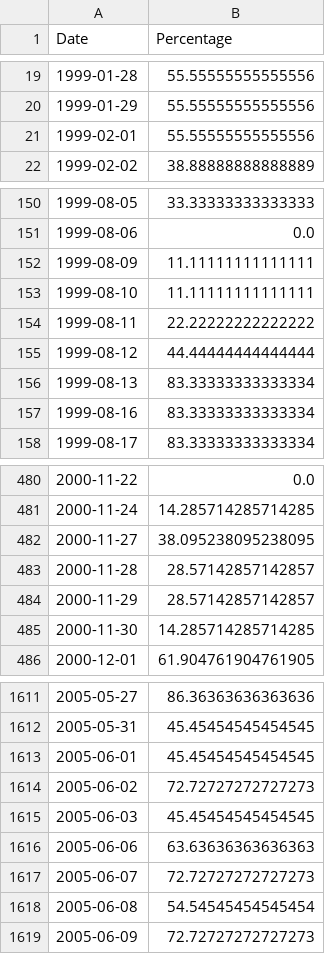
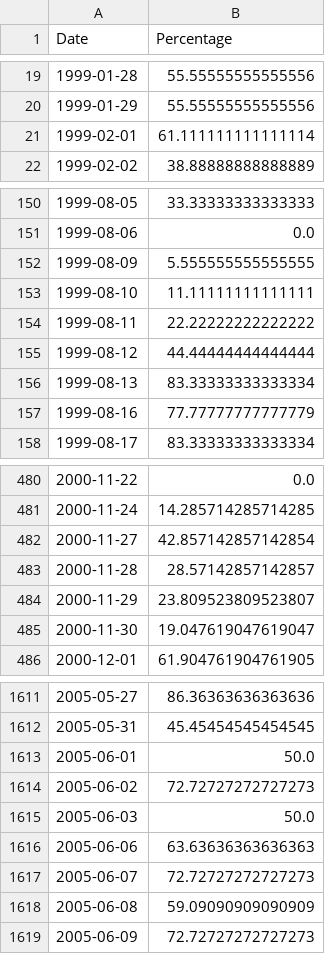
Before and after one commit to smallfishmacro-Git/market-dashboard, a CSV file: data/datasets/acwi_oscillator.csv, drawn as a sheet; only a part is shown, gaps mark what is left out; the diff covers the shown part only.

```diff
--- a/data/datasets/acwi_oscillator.csv
+++ b/data/datasets/acwi_oscillator.csv
@@ -20,3 +20,3 @@ Date,Percentage
 1999-01-29,55.55555555555556
-1999-02-01,55.55555555555556
+1999-02-01,61.111111111111114
 1999-02-02,38.88888888888889
@@ -151,3 +151,3 @@ Date,Percentage
 1999-08-06,0.0
-1999-08-09,11.11111111111111
+1999-08-09,5.555555555555555
 1999-08-10,11.11111111111111
@@ -156,3 +156,3 @@ Date,Percentage
 1999-08-13,83.33333333333334
-1999-08-16,83.33333333333334
+1999-08-16,77.77777777777779
 1999-08-17,83.33333333333334
@@ -481,6 +481,6 @@ Date,Percentage
 2000-11-24,14.285714285714285
-2000-11-27,38.095238095238095
+2000-11-27,42.857142857142854
 2000-11-28,28.57142857142857
-2000-11-29,28.57142857142857
-2000-11-30,14.285714285714285
+2000-11-29,23.809523809523807
+2000-11-30,19.047619047619047
 2000-12-01,61.904761904761905
@@ -1612,8 +1612,8 @@ Date,Percentage
 2005-05-31,45.45454545454545
-2005-06-01,45.45454545454545
+2005-06-01,50.0
 2005-06-02,72.72727272727273
-2005-06-03,45.45454545454545
+2005-06-03,50.0
 2005-06-06,63.63636363636363
 2005-06-07,72.72727272727273
-2005-06-08,54.54545454545454
+2005-06-08,59.09090909090909
 2005-06-09,72.72727272727273
```
Also changed, not shown: 76 edited cells elsewhere in this file, 6 other files.
